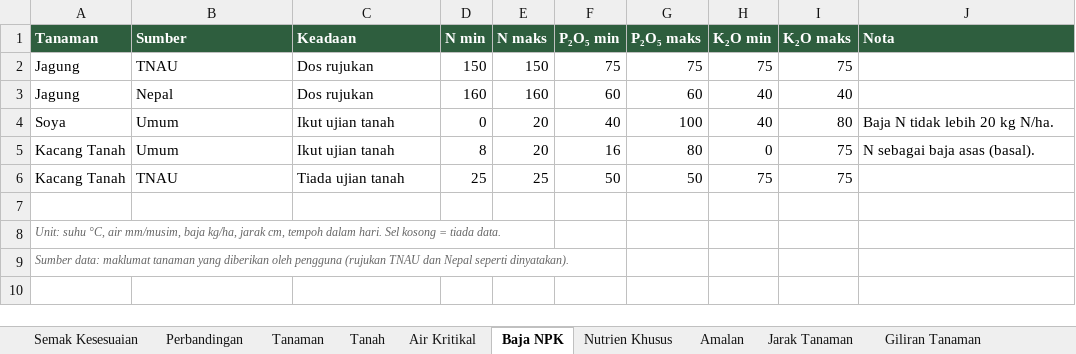
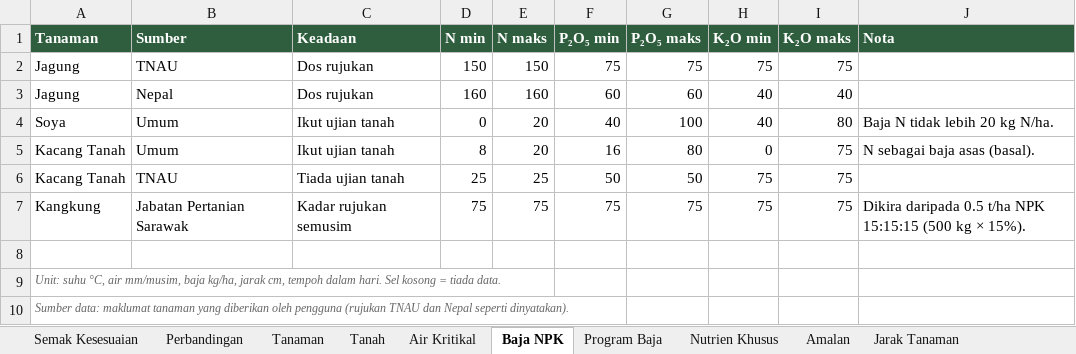
Before and after one commit to njmeennabil/project-editing-using-claude-and-github-code, an Excel workbook: database/tanaman.xlsx, sheet Baja NPK, drawn as a sheet; values as stored, in another font and other column widths than the file's, no borders; the diff names each change by its address in the sheet, - before the commit and + after, or states it on an @@ line.

```diff
--- a/database/tanaman.xlsx (sheet Baja NPK)
+++ b/database/tanaman.xlsx (sheet Baja NPK)
+sheet tab: Program Baja
+row 7: Kangkung | Jabatan Pertanian Sarawak | Kadar rujukan semusim | 75 | 75 | 75 | 75 | 75 | 75 | Dikira daripada 0.5 t/ha NPK 15:15:15 (500 kg × 15%).
```
Also changed, not shown: sheet Tanaman, sheet Amalan, sheet Perbandingan, sheet Nutrien Khusus, sheet Tanah, sheet Semak Kesesuaian, 1 more sheet, 5 other files.
